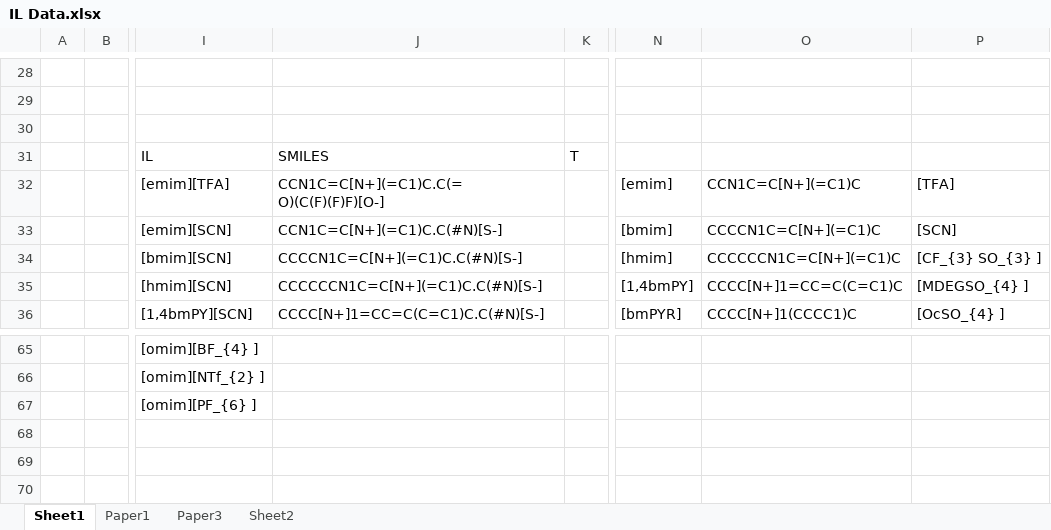
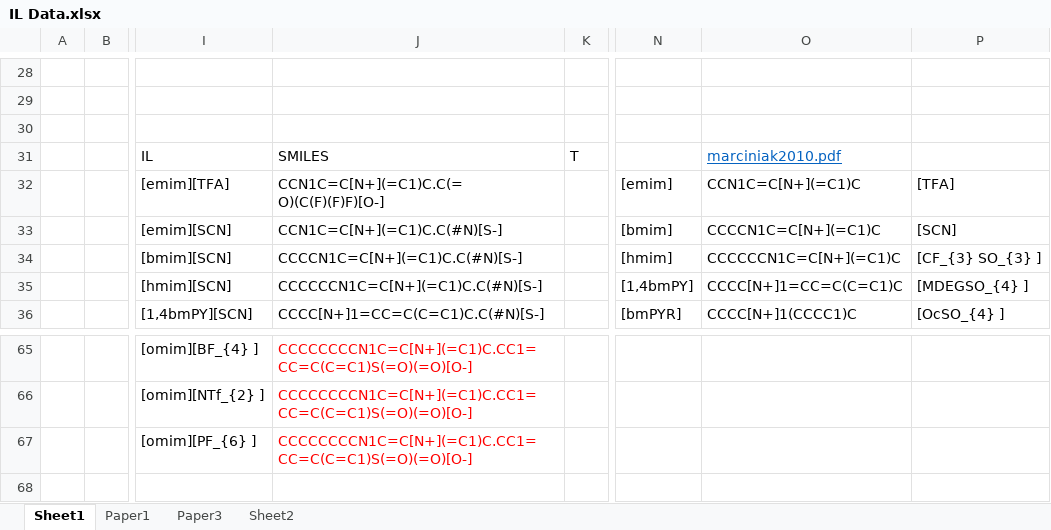
Before and after one commit to Sawahiko/SMILE_to_Feature, an Excel workbook: IL Data/IL Data.xlsx, sheet Sheet1, drawn as a sheet; only a part is shown, gaps mark what is left out; values as stored, in another font and other column widths than the file's, no borders; the diff covers the shown part only; the diff names each change by its address in the sheet, - before the commit and + after, or states it on an @@ line.

```diff
--- a/IL Data/IL Data.xlsx (sheet Sheet1)
+++ b/IL Data/IL Data.xlsx (sheet Sheet1)
-O31: (empty)
+O31: marciniak2010.pdf
-J65:J67: (empty)
+J65:J67: CCCCCCCCN1C=C[N+](=C1)C.CC1=CC=C(C=C1)S(=O)(=O)[O-]
```
Also changed, not shown: 32 edited cells elsewhere in this sheet, 1 other file.
